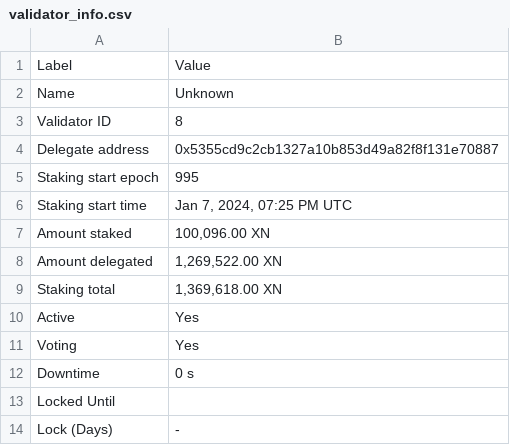
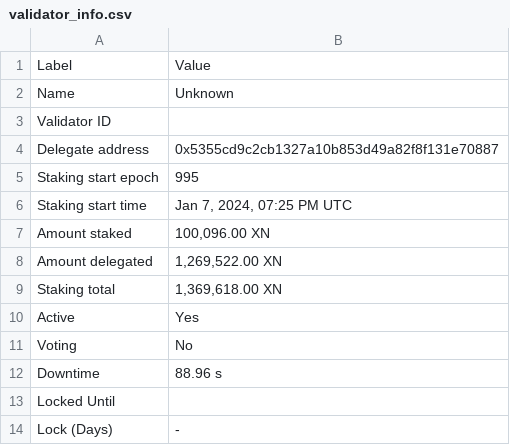
Before and after one commit to TreeCityWes/X1-Validator-Scrape, a CSV file: validator_info.csv, drawn as a sheet.

```diff
--- a/validator_info.csv
+++ b/validator_info.csv
@@ -2,3 +2,3 @@ Label,Value
 Name,Unknown
-Validator ID,8
+Validator ID,
 Delegate address,0x5355cd9c2cb1327a10b853d49a82f8f131e70887
@@ -10,4 +10,4 @@ Staking total,"1,369,618.00 XN"
 Active,Yes
-Voting,Yes
-Downtime,0 s
+Voting,No
+Downtime,88.96 s
 Locked Until,
```
